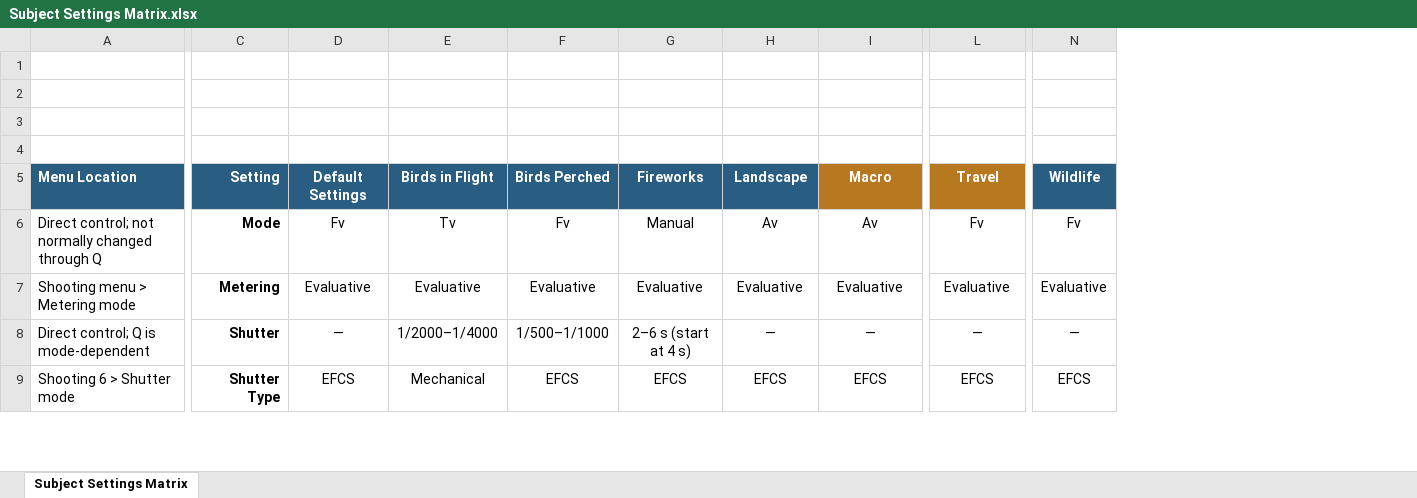
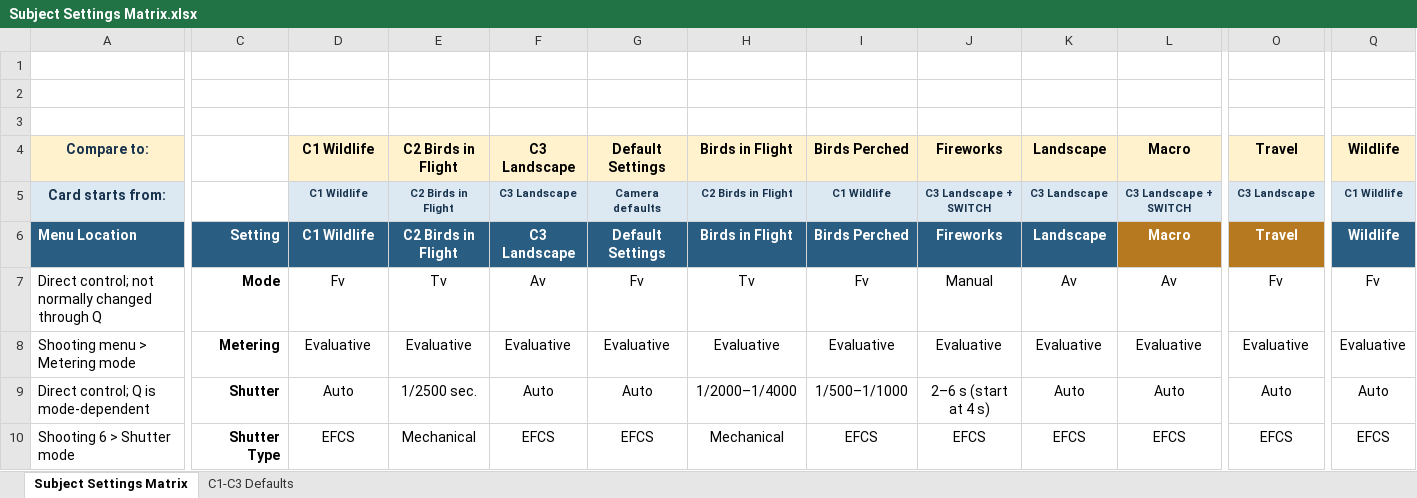
Before and after one commit to amballin/R5-Quick-Reference, an Excel workbook: docs/downloads/Subject Settings Matrix.xlsx, sheet Subject Settings Matrix, drawn as a sheet; only a part is shown, gaps mark what is left out; values as stored, in another font and other column widths than the file's, no borders; charts and pictures and conditional formats and table styles not drawn; addresses are those after the commit; rows hold the shown columns only; the diff covers the shown part only; the diff names each change by its address in the sheet, - before the commit and + after, or states it on an @@ line.

```diff
--- a/docs/downloads/Subject Settings Matrix.xlsx (sheet Subject Settings Matrix)
+++ b/docs/downloads/Subject Settings Matrix.xlsx (sheet Subject Settings Matrix)
+sheet tab: C1-C3 Defaults
+column E, row 4: C2 Birds in Flight; rows 6-10: C2 Birds in Flight | Tv | Evaluative | 1/2500 sec. | Mechanical
+column F, row 4: C3 Landscape; rows 6-10: C3 Landscape | Av | Evaluative | Auto | EFCS
+column G, row 4: Default Settings; rows 6-10: Default Settings | Fv | Evaluative | Auto | EFCS
-row 4: (empty)
+row 4: Compare to: |  | C1 Wildlife | C2 Birds in Flight | C3 Landscape | Default Settings | Birds in Flight | Birds Perched | Fireworks | Landscape | Macro | Travel | Wildlife
-A4 fill: none
+A4 fill: #FFF2CC
-D4 fill: none
+D4 fill: #FFF2CC
-H4:Q4 fill: none
+H4:Q4 fill: #FFF2CC
+row 5: Card starts from: |  | C1 Wildlife | C2 Birds in Flight | C3 Landscape | Camera defaults | C2 Birds in Flight | C1 Wildlife | C3 Landscape + SWITCH | C3 Landscape | C3 Landscape + SWITCH | C3 Landscape | C1 Wildlife
-D6: Default Settings
+D6: C1 Wildlife
-D9: —
+D9: Auto
-K9: —
+K9: Auto
-L9: —
+L9: Auto
-O9: —
+O9: Auto
-Q9: —
+Q9: Auto
```
Also changed, not shown: 9 edited cells and cell formats elsewhere in this sheet, hidden cells, charts or pictures, docs/downloads/EOS R5 Setup & Verification Tracker.xlsx, 18 other files.
